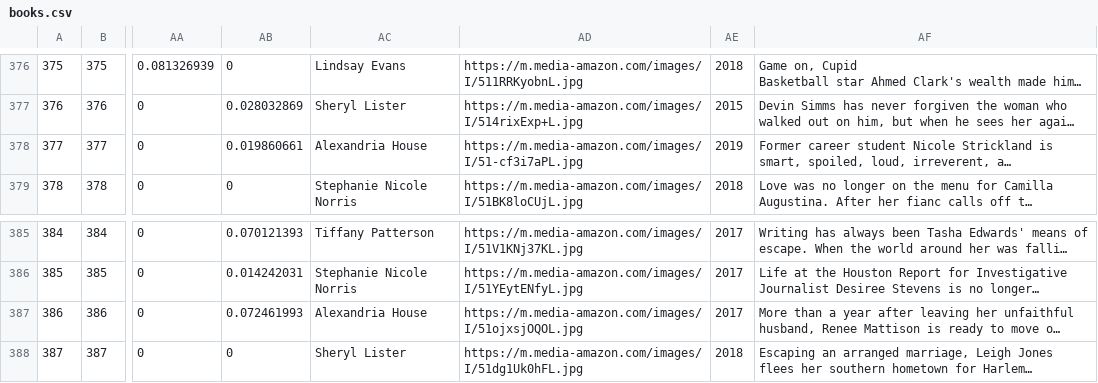
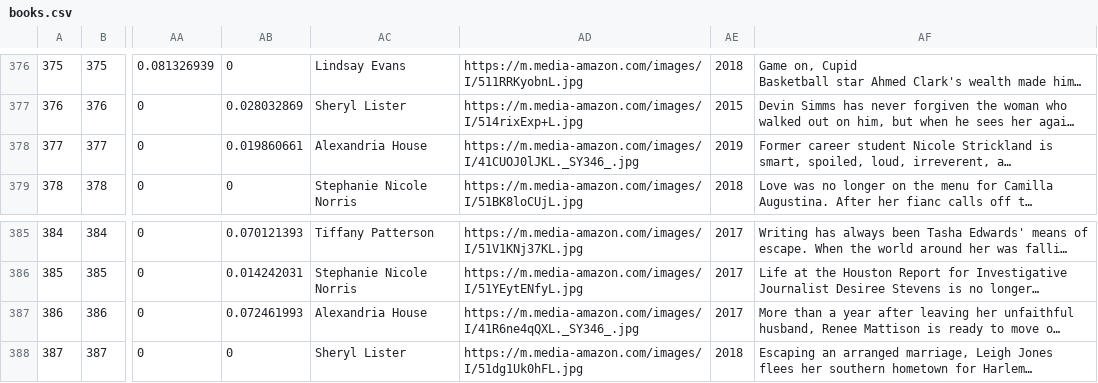
Before and after one commit to vclugoar/Black-Women-in-Romance-v0, a CSV file: app/Data/books.csv, drawn as a sheet; only a part is shown, gaps mark what is left out; long unchanged cells end in …; the diff names each change by its address in the sheet, - before the commit and + after, or states it on an @@ line.

Commit message:
Update books.csv

```diff
--- a/app/Data/books.csv
+++ b/app/Data/books.csv
-AD378: https://m.media-amazon.com/images/I/51-cf3i7aPL.jpg
+AD378: https://m.media-amazon.com/images/I/41CUOJ0lJKL._SY346_.jpg
-AD387: https://m.media-amazon.com/images/I/51ojxsjOQOL.jpg
+AD387: https://m.media-amazon.com/images/I/41R6ne4qQXL._SY346_.jpg
```
